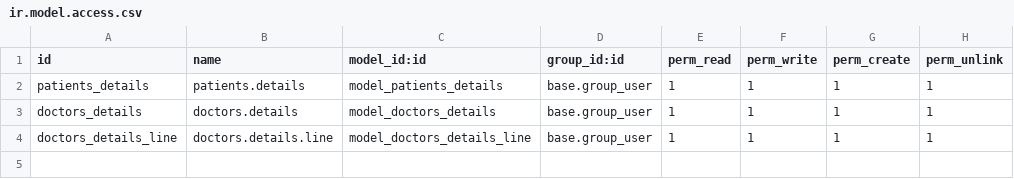
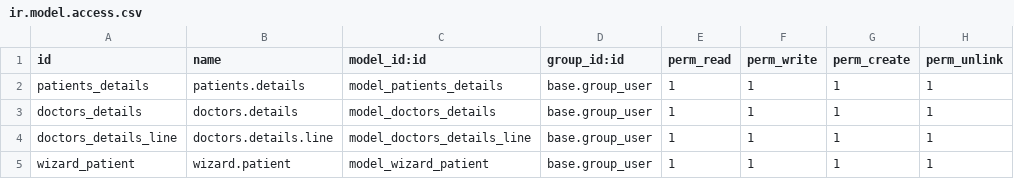
Before and after one commit to Sanmeet09/Hospital-Management, a CSV file: HospitalManagement/security/ir.model.access.csv, drawn as a sheet; the diff names each change by its address in the sheet, - before the commit and + after, or states it on an @@ line.

Commit message:
wizard

```diff
--- a/HospitalManagement/security/ir.model.access.csv
+++ b/HospitalManagement/security/ir.model.access.csv
+row 5: wizard_patient | wizard.patient | model_wizard_patient | base.group_user | 1 | 1 | 1 | 1
```
Also changed, not shown: 11 other files.
